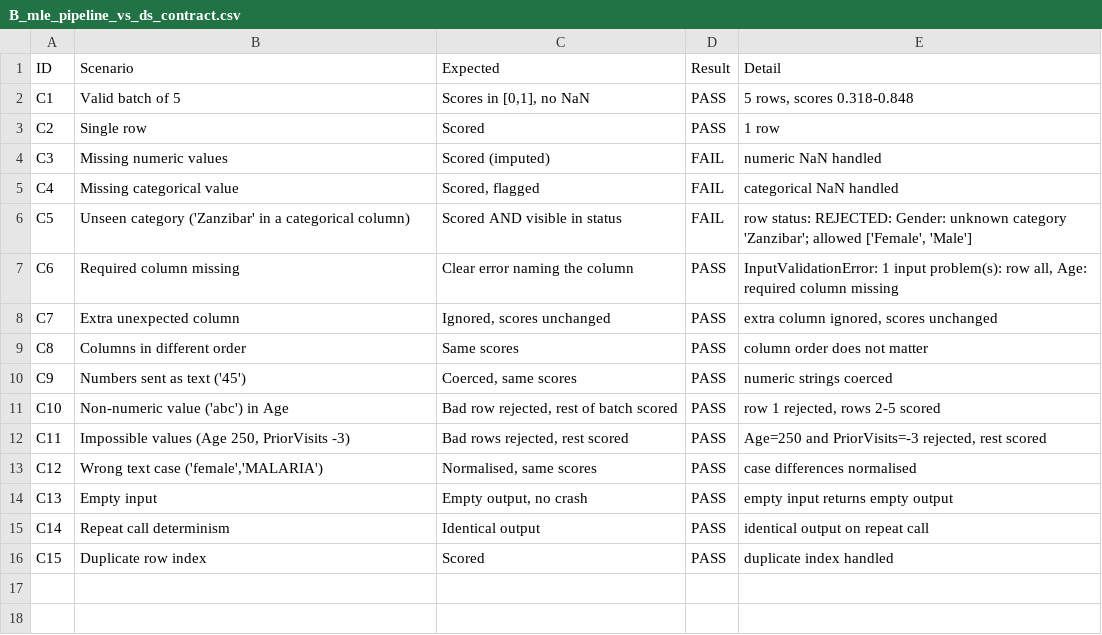
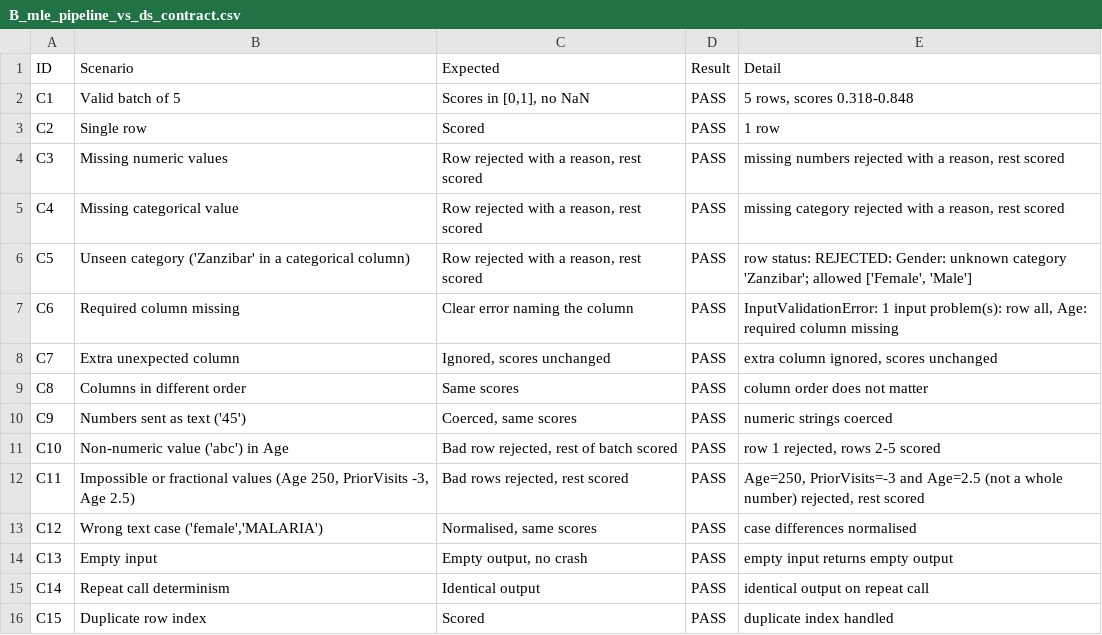
Before and after one commit to aimlin9/healthconnect-ml-engineering, a CSV file: reports/week8/evidence/ds_contract/B_mle_pipeline_vs_ds_contract.csv, drawn as a sheet.

```diff
--- a/reports/week8/evidence/ds_contract/B_mle_pipeline_vs_ds_contract.csv
+++ b/reports/week8/evidence/ds_contract/B_mle_pipeline_vs_ds_contract.csv
@@ -3,5 +3,5 @@ C1,Valid batch of 5,"Scores in [0,1], no NaN",PASS,"5 rows, scores 0.318-0.848"
 C2,Single row,Scored,PASS,1 row
-C3,Missing numeric values,Scored (imputed),FAIL,numeric NaN handled
-C4,Missing categorical value,"Scored, flagged",FAIL,categorical NaN handled
-C5,Unseen category ('Zanzibar' in a categorical column),Scored AND visible in status,FAIL,"row status: REJECTED: Gender: unknown category 'Zanzibar'; allowed ['Female', 'Male']"
+C3,Missing numeric values,"Row rejected with a reason, rest scored",PASS,"missing numbers rejected with a reason, rest scored"
+C4,Missing categorical value,"Row rejected with a reason, rest scored",PASS,"missing category rejected with a reason, rest scored"
+C5,Unseen category ('Zanzibar' in a categorical column),"Row rejected with a reason, rest scored",PASS,"row status: REJECTED: Gender: unknown category 'Zanzibar'; allowed ['Female', 'Male']"
 C6,Required column missing,Clear error naming the column,PASS,"InputValidationError: 1 input problem(s): row all, Age: required column missing"
@@ -11,3 +11,3 @@ C9,Numbers sent as text ('45'),"Coerced, same scores",PASS,numeric strings coerc
 C10,Non-numeric value ('abc') in Age,"Bad row rejected, rest of batch scored",PASS,"row 1 rejected, rows 2-5 scored"
-C11,"Impossible values (Age 250, PriorVisits -3)","Bad rows rejected, rest scored",PASS,"Age=250 and PriorVisits=-3 rejected, rest scored"
+C11,"Impossible or fractional values (Age 250, PriorVisits -3, Age 2.5)","Bad rows rejected, rest scored",PASS,"Age=250, PriorVisits=-3 and Age=2.5 (not a whole number) rejected, rest scored"
 C12,"Wrong text case ('female','MALARIA')","Normalised, same scores",PASS,case differences normalised
```
Also changed, not shown: reports/week8/evidence/ds_contract/A_ds_package_in_mle_env.csv, reports/week8/evidence/ds_contract/C_schema_comparison.csv, 6 other files.
